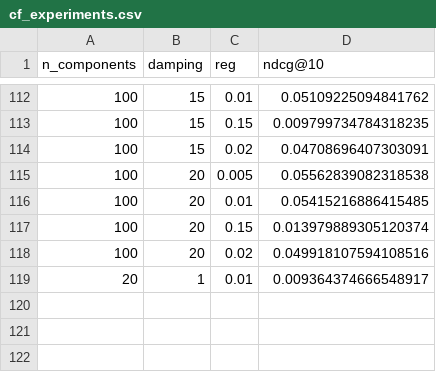
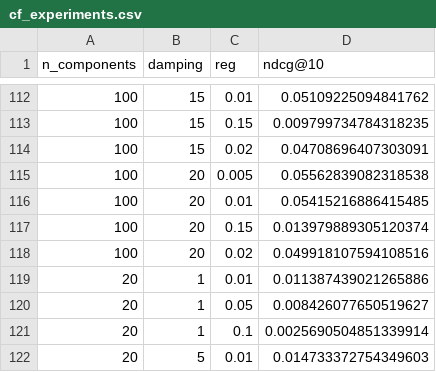
Before and after one commit to SebWae/dr-podcast-recsys-bsc-project, a CSV file: results/cf_experiments.csv, drawn as a sheet; only a part is shown, gaps mark what is left out.

Commit message:
progress so far

```diff
--- a/results/cf_experiments.csv
+++ b/results/cf_experiments.csv
@@ -118,2 +118,5 @@ n_components, damping, reg, ndcg@10
 100,20,0.02,0.049918107594108516
-20,1,0.01,0.009364374666548917
+20,1,0.01,0.011387439021265886
+20,1,0.05,0.008426077650519627
+20,1,0.1,0.0025690504851339914
+20,5,0.01,0.014733372754349603
```
